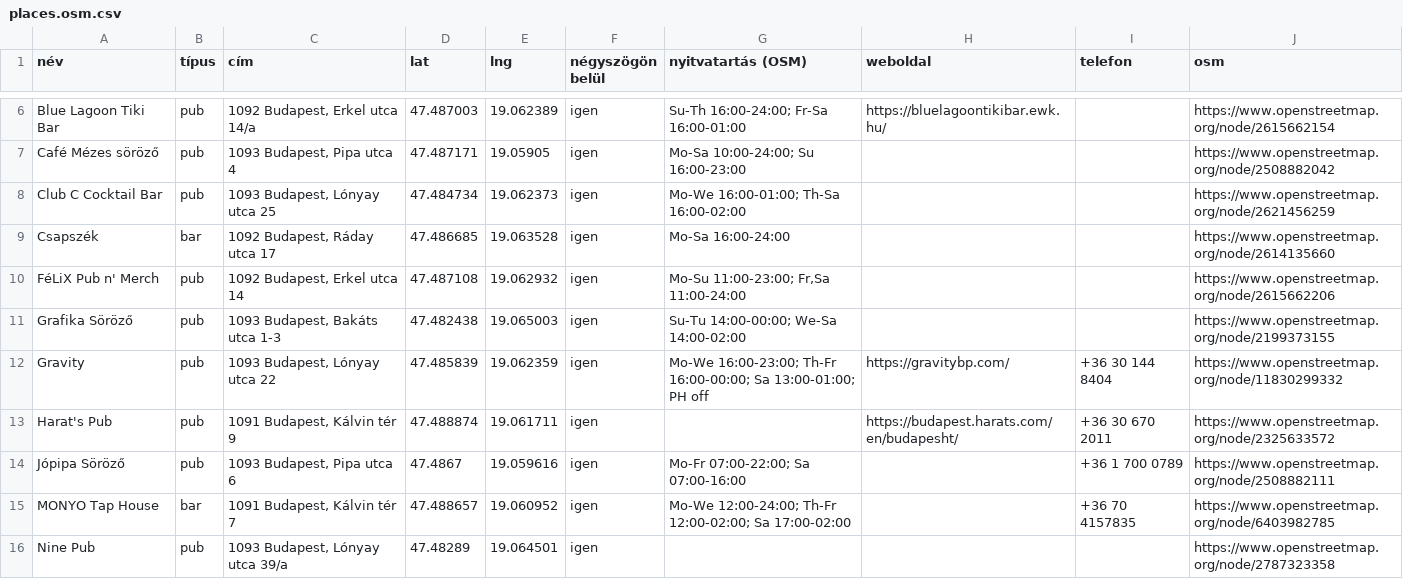
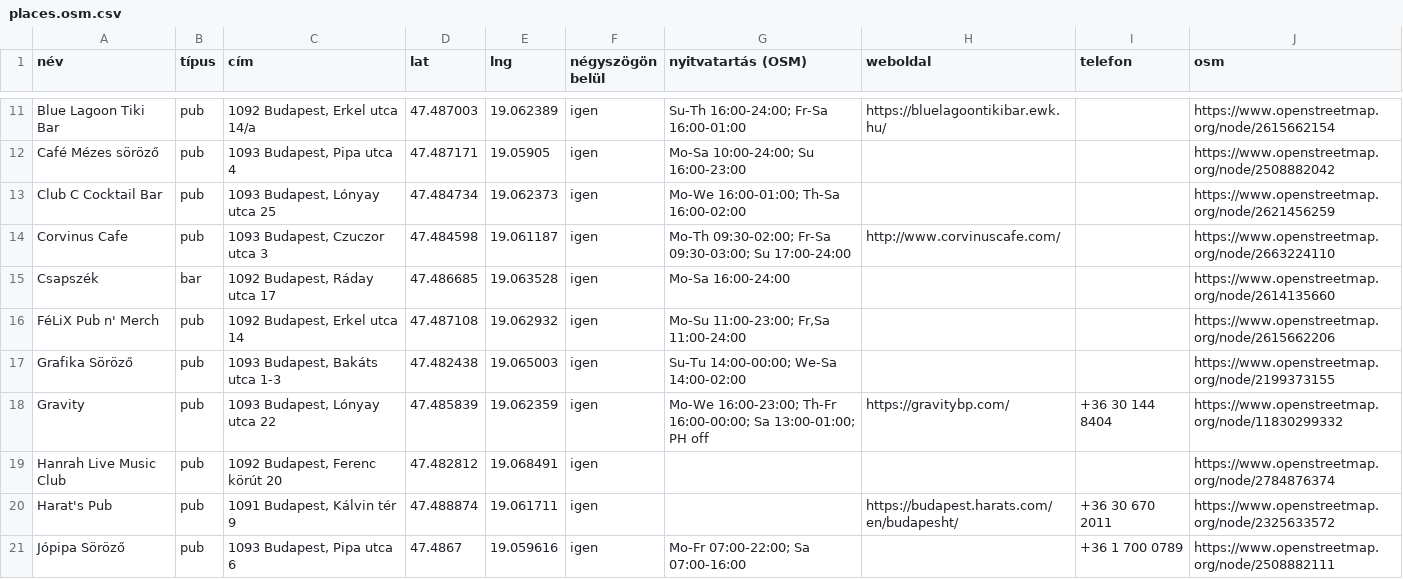
Before and after one commit to szabiszirak/happy-hour-detector, a CSV file: data/places.osm.csv, drawn as a sheet; only a part is shown, gaps mark what is left out; the shorter side is filled out with more unchanged rows; the diff covers the shown part only.

```diff
--- a/data/places.osm.csv
+++ b/data/places.osm.csv
@@ -8,2 +13,3 @@ név,típus,cím,lat,lng,négyszögön belül,nyitvatartás (OSM),weboldal,telef
 "Club C Cocktail Bar","pub","1093 Budapest, Lónyay utca 25","47.484734","19.062373","igen","Mo-We 16:00-01:00; Th-Sa 16:00-02:00","","","https://www.openstreetmap.org/node/2621456259"
+"Corvinus Cafe","pub","1093 Budapest, Czuczor utca 3","47.484598","19.061187","igen","Mo-Th 09:30-02:00; Fr-Sa 09:30-03:00; Su 17:00-24:00","http://www.corvinuscafe.com/","","https://www.openstreetmap.org/node/2663224110"
 "Csapszék","bar","1092 Budapest, Ráday utca 17","47.486685","19.063528","igen","Mo-Sa 16:00-24:00","","","https://www.openstreetmap.org/node/2614135660"
@@ -12,2 +18,3 @@ név,típus,cím,lat,lng,négyszögön belül,nyitvatartás (OSM),weboldal,telef
 "Gravity","pub","1093 Budapest, Lónyay utca 22","47.485839","19.062359","igen","Mo-We 16:00-23:00; Th-Fr 16:00-00:00; Sa 13:00-01:00; PH off","https://gravitybp.com/","+36 30 144 8404","https://www.openstreetmap.org/node/11830299332"
+"Hanrah Live Music Club","pub","1092 Budapest, Ferenc körút 20","47.482812","19.068491","igen","","","","https://www.openstreetmap.org/node/2784876374"
 "Harat's Pub","pub","1091 Budapest, Kálvin tér 9","47.488874","19.061711","igen","","https://budapest.harats.com/en/budapesht/","+36 30 670 2011","https://www.openstreetmap.org/node/2325633572"
```
Also changed, not shown: 8 added rows and 5 removed rows elsewhere in this file, 1 other file.
